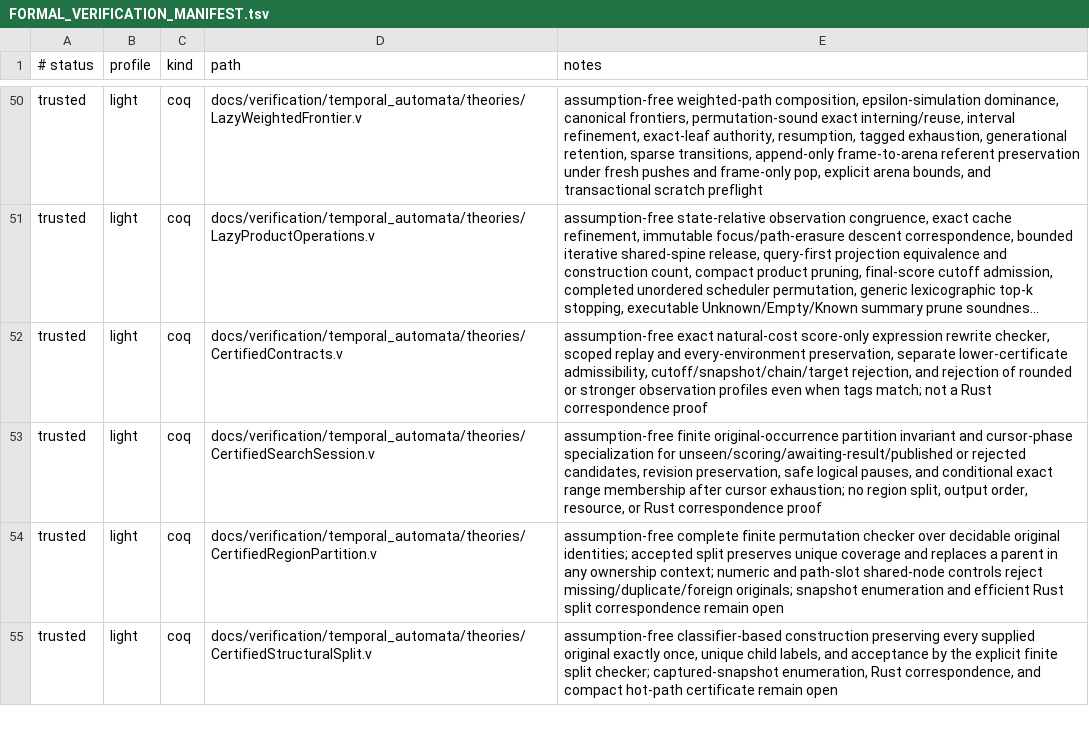
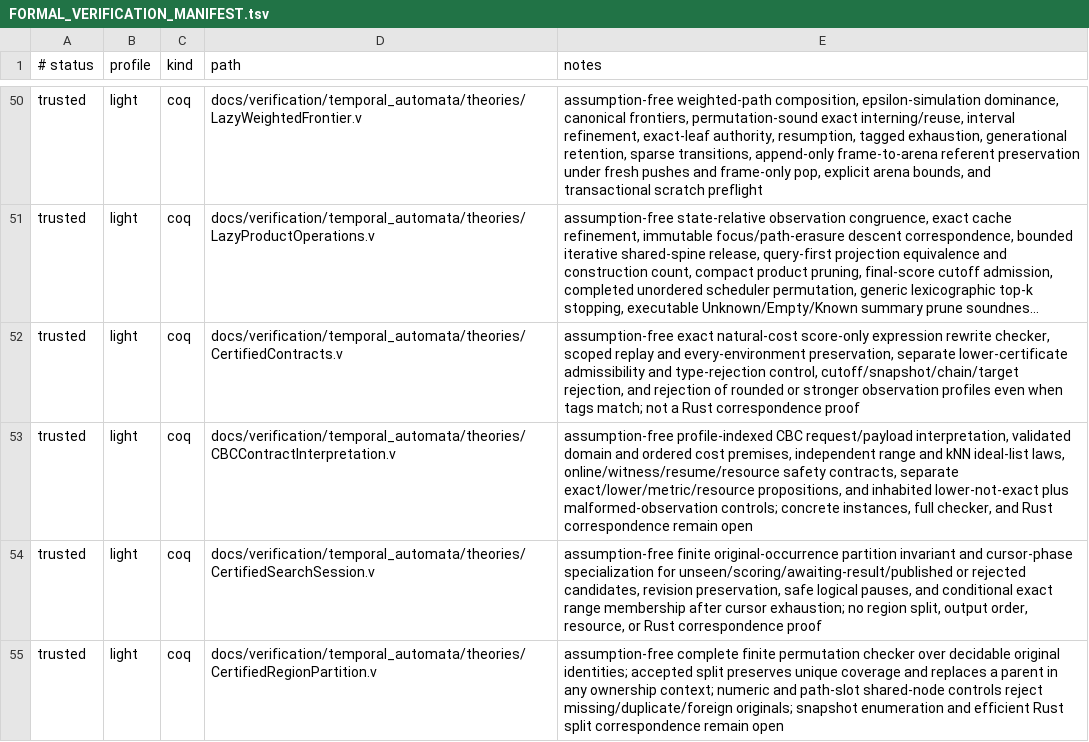
Before and after one commit to vinary-tree/liblevenshtein-rust, a TSV file: docs/verification/FORMAL_VERIFICATION_MANIFEST.tsv, drawn as a sheet; only a part is shown, gaps mark what is left out; the shorter side is filled out with more unchanged rows; long unchanged cells end in …; the diff names each change by its address in the sheet, - before the commit and + after, or states it on an @@ line.

Commit message:
Define profile-indexed CBC operation contracts

```diff
--- a/docs/verification/FORMAL_VERIFICATION_MANIFEST.tsv
+++ b/docs/verification/FORMAL_VERIFICATION_MANIFEST.tsv
-E52 (notes): …separate lower-certificate admissibility, cutoff/snapshot/chain/target rejection,…
+E52 (notes): …separate lower-certificate admissibility and type-rejection control, cutoff/snapshot/chain/target rejection,…
+row 53: trusted | light | coq | docs/verification/temporal_automata/theories/CBCContractInterpretation.v | assumption-free profile-indexed CBC request/payload interpretation, validated domain and ordered cost premises, independent range and kNN ideal-list laws, online/witness/resume/resource safety contracts, separate exact/lower/metric/resource propositions, and inhabited lower-not-exact plus malformed-observation controls; concrete instances, full checker, and Rust correspondence remain open
```
Also changed, not shown: 4 other files.
